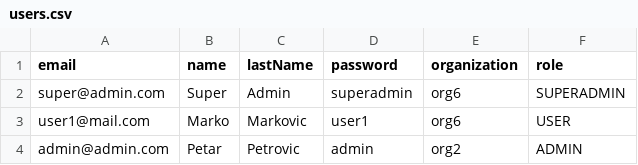
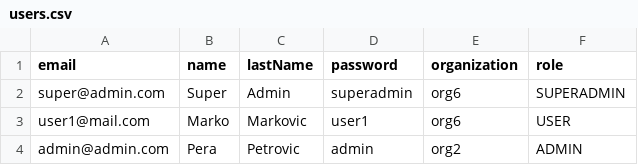
Before and after one commit to teodoranedic/web_projekat, a CSV file: Cloud/data/users.csv, drawn as a sheet.

```diff
--- a/Cloud/data/users.csv
+++ b/Cloud/data/users.csv
@@ -3,2 +3,2 @@
 "user1@mail.com","Marko","Markovic","user1","org6","USER"
-"admin@admin.com","Petar","Petrovic","admin","org2","ADMIN"
+"admin@admin.com","Pera","Petrovic","admin","org2","ADMIN"
```
Also changed, not shown: 7 other files.
